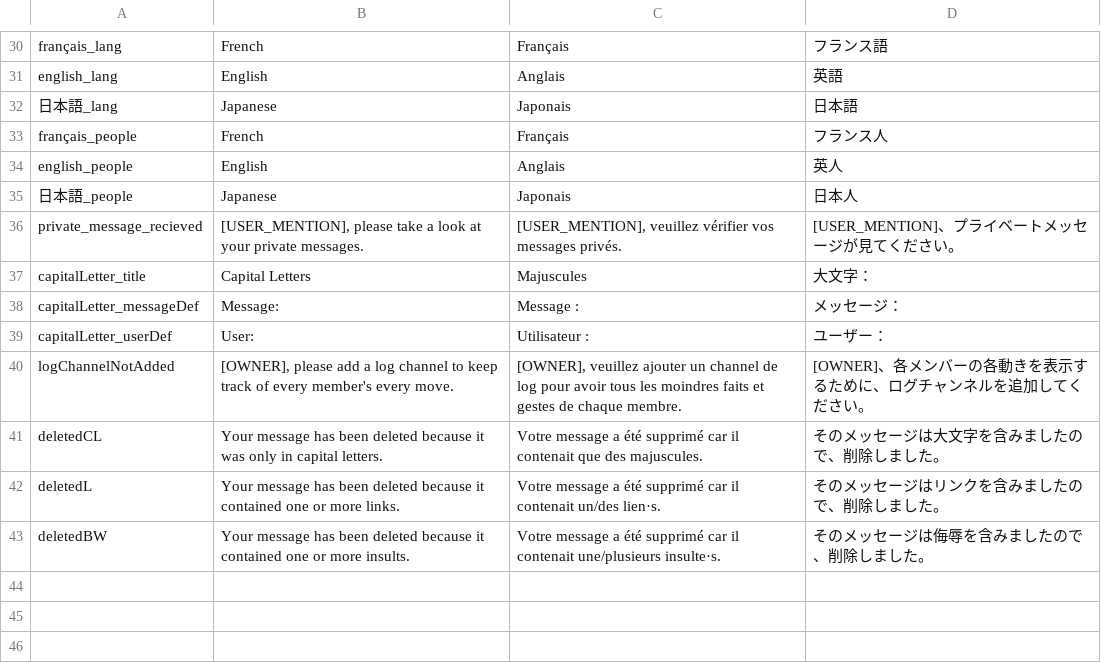
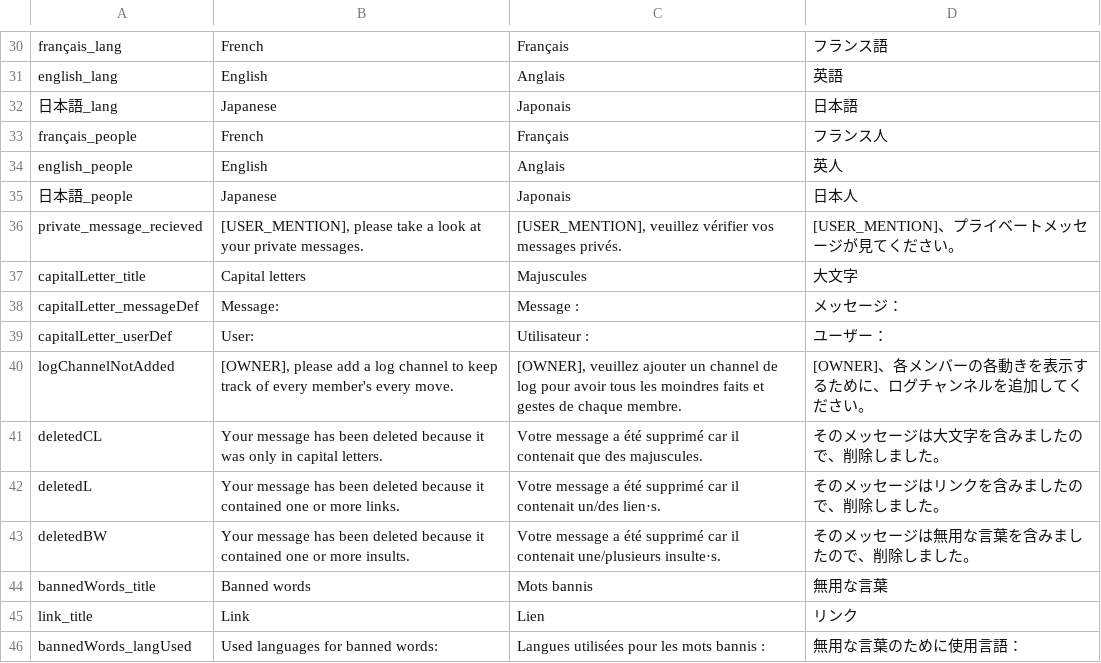
Before and after one commit to startpimp/PSS, a CSV file: res/langs.csv, drawn as a sheet; only a part is shown, gaps mark what is left out.

Commit message:
0.0.2
Optimisation des langues

```diff
--- a/res/langs.csv
+++ b/res/langs.csv
@@ -36,3 +36,3 @@ english_people;English;Anglais;英人
 private_message_recieved;[USER_MENTION], please take a look at your private messages.;[USER_MENTION], veuillez vérifier vos messages privés.;[USER_MENTION]、プライベートメッセージが見てください。
-capitalLetter_title;Capital Letters;Majuscules;大文字：
+capitalLetter_title;Capital letters;Majuscules;大文字
 capitalLetter_messageDef;Message: ;Message : ;メッセージ：
@@ -42,2 +42,5 @@ deletedCL;Your message has been deleted because it was only in capital letters.;
 deletedL;Your message has been deleted because it contained one or more links.;Votre message a été supprimé car il contenait un/des lien·s.;そのメッセージはリンクを含みましたので、削除しました。
-deletedBW;Your message has been deleted because it contained one or more insults.;Votre message a été supprimé car il contenait une/plusieurs insulte·s.;そのメッセージは侮辱を含みましたので、削除しました。
+deletedBW;Your message has been deleted because it contained one or more insults.;Votre message a été supprimé car il contenait une/plusieurs insulte·s.;そのメッセージは無用な言葉を含みましたので、削除しました。
+bannedWords_title;Banned words;Mots bannis;無用な言葉
+link_title;Link;Lien;リンク
+bannedWords_langUsed;Used languages for banned words:;Langues utilisées pour les mots bannis :;無用な言葉のために使用言語：
```
Also changed, not shown: 5 other files.
